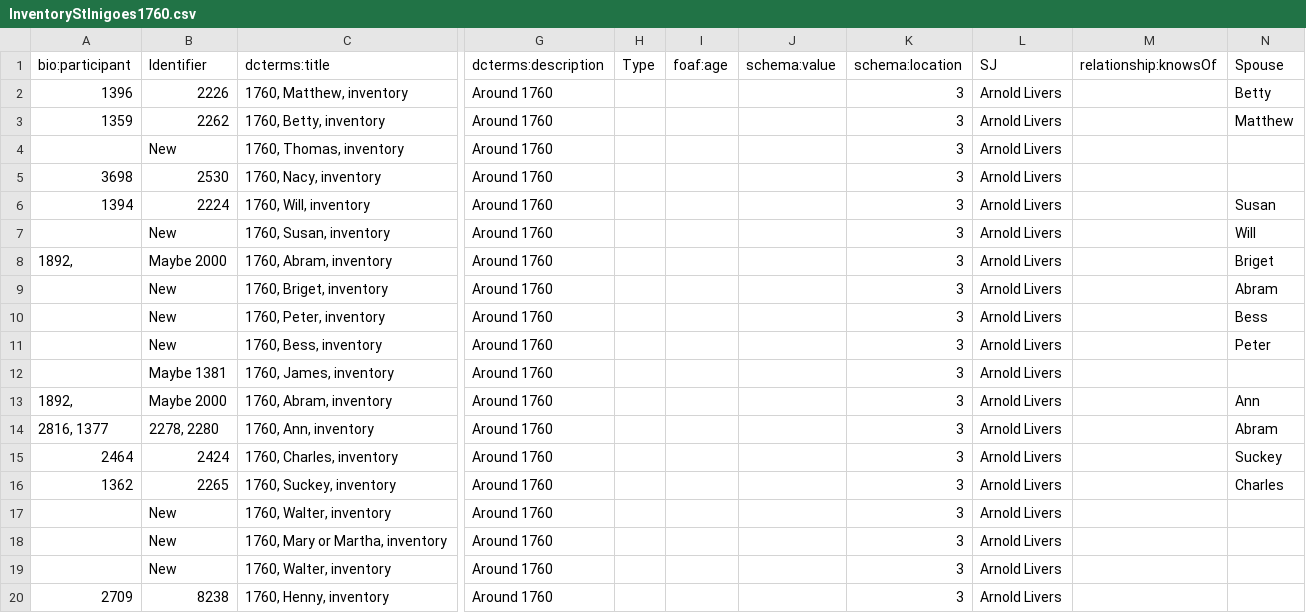
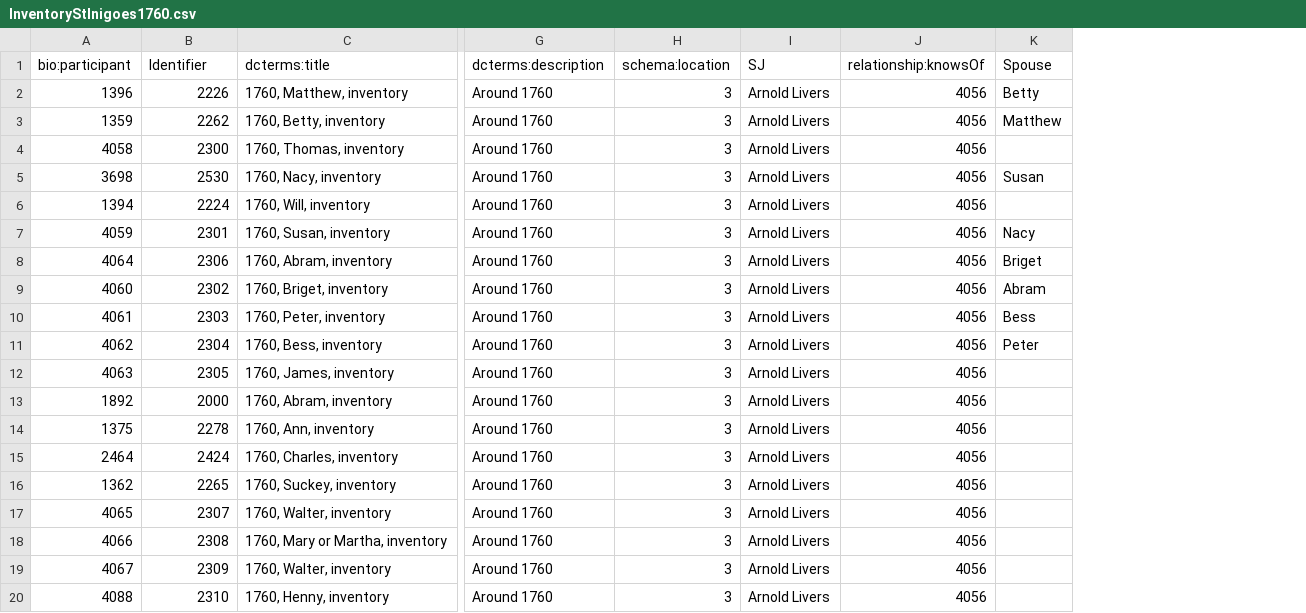
Before and after one commit to sharonmleon/JPPData, a CSV file: Events/InventoryStInigoes1760.csv, drawn as a sheet; only a part is shown, gaps mark what is left out; removed rows and columns are numbered as before the commit, all else as after; the diff names each change by its address in the sheet, - before the commit and + after, or states it on an @@ line.

```diff
--- a/Events/InventoryStInigoes1760.csv
+++ b/Events/InventoryStInigoes1760.csv
-column H (Type), empty
-column I (foaf:age), empty
-column J (schema:value), empty
-J2:J20 (relationship:knowsOf): (empty)
+J2:J20 (relationship:knowsOf): 4056
-A4 (bio:participant): (empty)
+A4 (bio:participant): 4058
-B4 (Identifier): New
+B4 (Identifier): 2300
-K5 (Spouse): (empty)
+K5 (Spouse): Susan
-K6 (Spouse): Susan
+K6 (Spouse): (empty)
-A7 (bio:participant): (empty)
+A7 (bio:participant): 4059
-B7 (Identifier): New
+B7 (Identifier): 2301
-K7 (Spouse): Will
+K7 (Spouse): Nacy
-A8 (bio:participant): 1892,
+A8 (bio:participant): 4064
-B8 (Identifier): Maybe 2000
+B8 (Identifier): 2306
-A9 (bio:participant): (empty)
+A9 (bio:participant): 4060
-B9 (Identifier): New
+B9 (Identifier): 2302
-A10 (bio:participant): (empty)
+A10 (bio:participant): 4061
-B10 (Identifier): New
+B10 (Identifier): 2303
-A11 (bio:participant): (empty)
+A11 (bio:participant): 4062
-B11 (Identifier): New
+B11 (Identifier): 2304
-A12 (bio:participant): (empty)
+A12 (bio:participant): 4063
-B12 (Identifier): Maybe 1381
+B12 (Identifier): 2305
-A13 (bio:participant): 1892,
+A13 (bio:participant): 1892
-B13 (Identifier): Maybe 2000
+B13 (Identifier): 2000
-K13 (Spouse): Ann
+K13 (Spouse): (empty)
-A14 (bio:participant): 2816, 1377
+A14 (bio:participant): 1375
-B14 (Identifier): 2278, 2280
+B14 (Identifier): 2278
-K14 (Spouse): Abram
+K14 (Spouse): (empty)
-K15 (Spouse): Suckey
+K15 (Spouse): (empty)
-K16 (Spouse): Charles
+K16 (Spouse): (empty)
-A17 (bio:participant): (empty)
+A17 (bio:participant): 4065
-B17 (Identifier): New
+B17 (Identifier): 2307
-A18 (bio:participant): (empty)
+A18 (bio:participant): 4066
-B18 (Identifier): New
+B18 (Identifier): 2308
-A19 (bio:participant): (empty)
+A19 (bio:participant): 4067
-B19 (Identifier): New
+B19 (Identifier): 2309
-A20 (bio:participant): 2709
+A20 (bio:participant): 4088
-B20 (Identifier): 8238
+B20 (Identifier): 2310
```
Also changed, not shown: People/Jesuits.csv, People/MasterList.csv, 4 other files.
